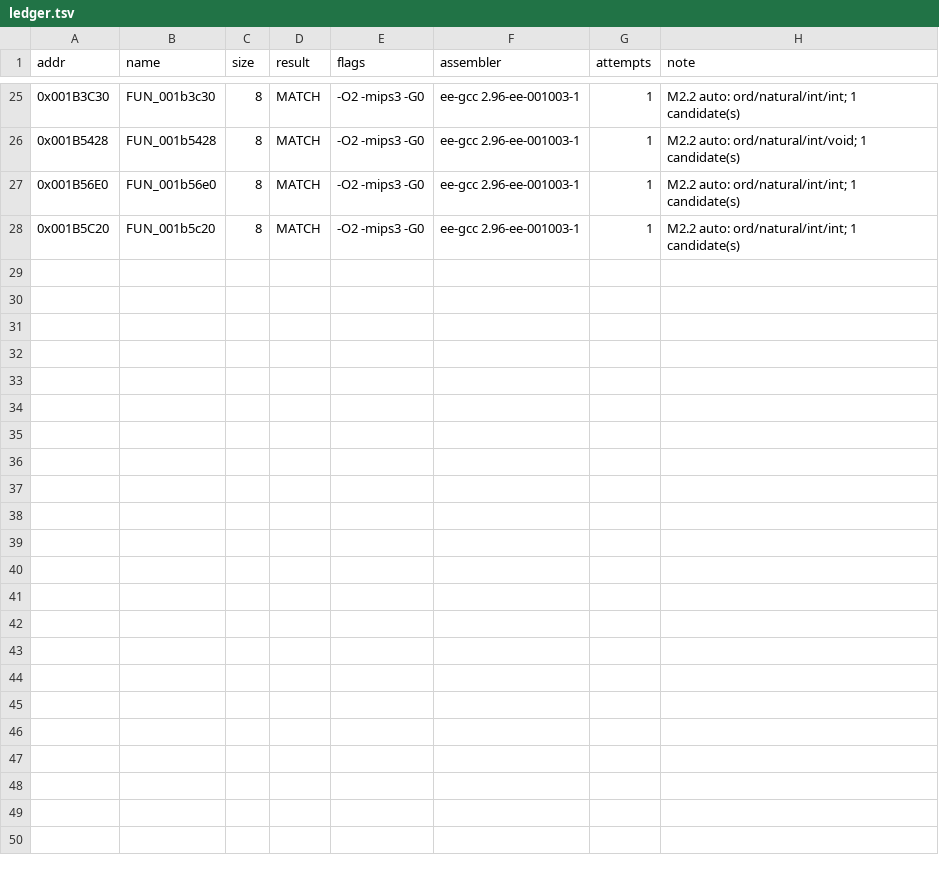
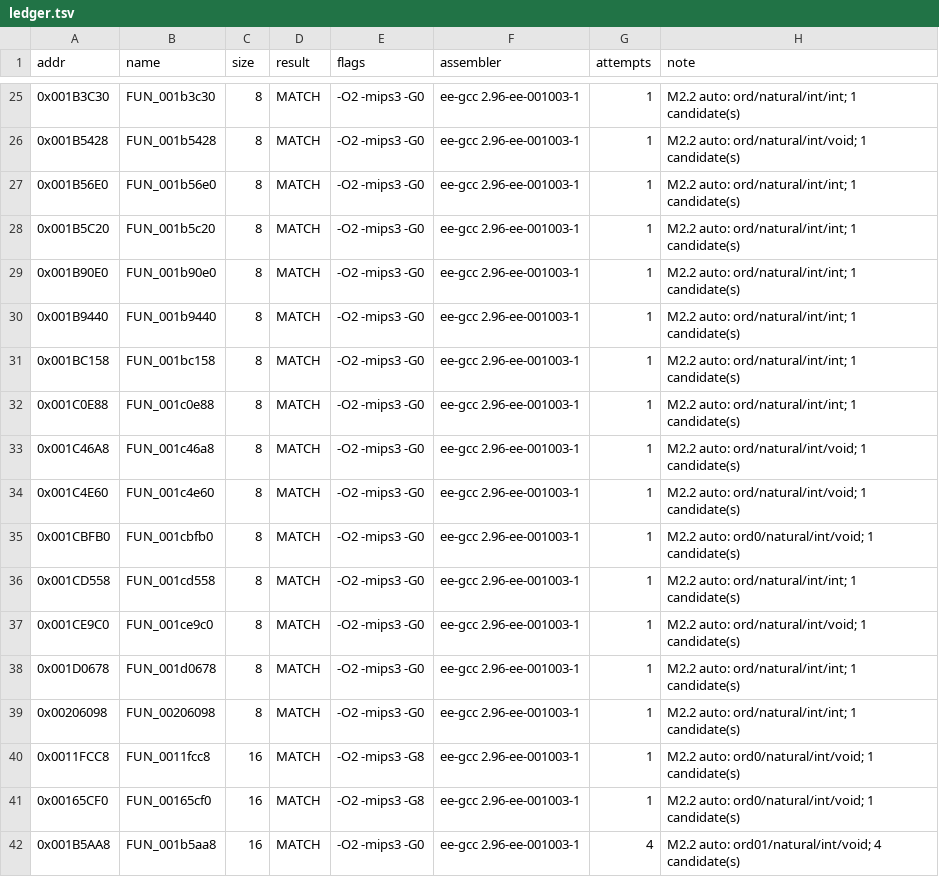
Before and after one commit to pcs801/IsPurePC-matching, a TSV file: progress/ledger.tsv, drawn as a sheet; only a part is shown, gaps mark what is left out.

Commit message:
Units evolve by rule: collapse done ranges, split by match ratio

```diff
--- a/progress/ledger.tsv
+++ b/progress/ledger.tsv
@@ -28 +28,15 @@ addr	name	size	result	flags	assembler	attempts	note
 0x001B5C20	FUN_001b5c20	8	MATCH	-O2 -mips3 -G0	ee-gcc 2.96-ee-001003-1	1	M2.2 auto: ord/natural/int/int; 1 candidate(s)
+0x001B90E0	FUN_001b90e0	8	MATCH	-O2 -mips3 -G0	ee-gcc 2.96-ee-001003-1	1	M2.2 auto: ord/natural/int/int; 1 candidate(s)
+0x001B9440	FUN_001b9440	8	MATCH	-O2 -mips3 -G0	ee-gcc 2.96-ee-001003-1	1	M2.2 auto: ord/natural/int/int; 1 candidate(s)
+0x001BC158	FUN_001bc158	8	MATCH	-O2 -mips3 -G0	ee-gcc 2.96-ee-001003-1	1	M2.2 auto: ord/natural/int/int; 1 candidate(s)
+0x001C0E88	FUN_001c0e88	8	MATCH	-O2 -mips3 -G0	ee-gcc 2.96-ee-001003-1	1	M2.2 auto: ord/natural/int/int; 1 candidate(s)
+0x001C46A8	FUN_001c46a8	8	MATCH	-O2 -mips3 -G0	ee-gcc 2.96-ee-001003-1	1	M2.2 auto: ord/natural/int/void; 1 candidate(s)
+0x001C4E60	FUN_001c4e60	8	MATCH	-O2 -mips3 -G0	ee-gcc 2.96-ee-001003-1	1	M2.2 auto: ord/natural/int/void; 1 candidate(s)
+0x001CBFB0	FUN_001cbfb0	8	MATCH	-O2 -mips3 -G0	ee-gcc 2.96-ee-001003-1	1	M2.2 auto: ord0/natural/int/void; 1 candidate(s)
+0x001CD558	FUN_001cd558	8	MATCH	-O2 -mips3 -G0	ee-gcc 2.96-ee-001003-1	1	M2.2 auto: ord/natural/int/int; 1 candidate(s)
+0x001CE9C0	FUN_001ce9c0	8	MATCH	-O2 -mips3 -G0	ee-gcc 2.96-ee-001003-1	1	M2.2 auto: ord/natural/int/void; 1 candidate(s)
+0x001D0678	FUN_001d0678	8	MATCH	-O2 -mips3 -G0	ee-gcc 2.96-ee-001003-1	1	M2.2 auto: ord/natural/int/int; 1 candidate(s)
+0x00206098	FUN_00206098	8	MATCH	-O2 -mips3 -G0	ee-gcc 2.96-ee-001003-1	1	M2.2 auto: ord/natural/int/int; 1 candidate(s)
+0x0011FCC8	FUN_0011fcc8	16	MATCH	-O2 -mips3 -G8	ee-gcc 2.96-ee-001003-1	1	M2.2 auto: ord0/natural/int/void; 1 candidate(s)
+0x00165CF0	FUN_00165cf0	16	MATCH	-O2 -mips3 -G8	ee-gcc 2.96-ee-001003-1	1	M2.2 auto: ord0/natural/int/void; 1 candidate(s)
+0x001B5AA8	FUN_001b5aa8	16	MATCH	-O2 -mips3 -G0	ee-gcc 2.96-ee-001003-1	4	M2.2 auto: ord01/natural/int/void; 4 candidate(s)
```
Also changed, not shown: 20 other files.
